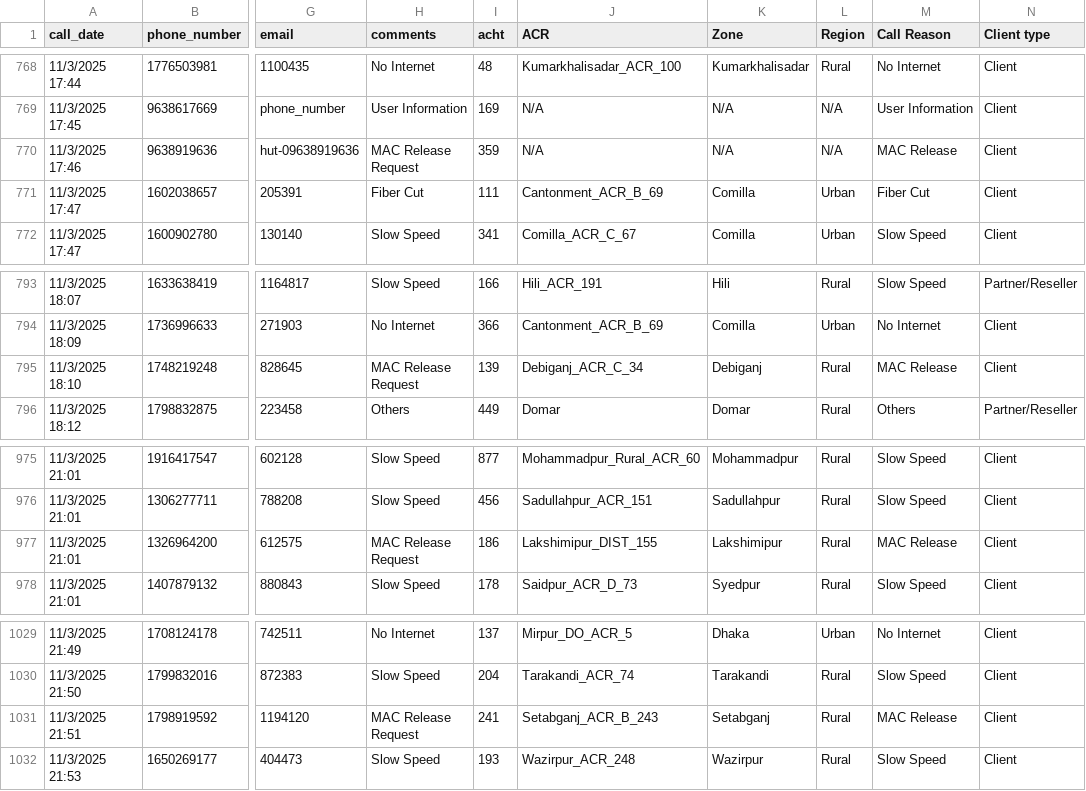
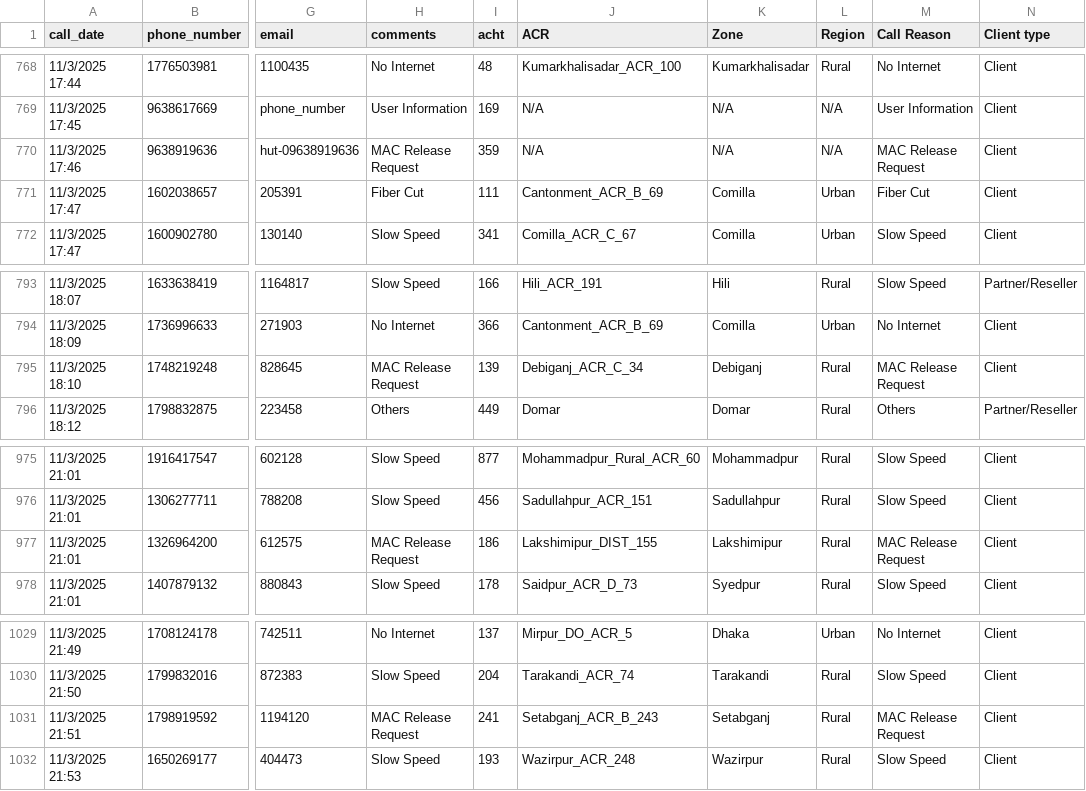
Before and after one commit to Contactinfocenter/dashboard-data, a CSV file: data/calls/CSV/2025-11-3.csv, drawn as a sheet; only a part is shown, gaps mark what is left out; the diff covers the shown part only; the diff names each change by its address in the sheet, - before the commit and + after, or states it on an @@ line.

```diff
--- a/data/calls/CSV/2025-11-3.csv
+++ b/data/calls/CSV/2025-11-3.csv
-M770 (Call Reason): MAC Release
+M770 (Call Reason): MAC Release Request
-M795 (Call Reason): MAC Release
+M795 (Call Reason): MAC Release Request
-M977 (Call Reason): MAC Release
+M977 (Call Reason): MAC Release Request
-M1031 (Call Reason): MAC Release
+M1031 (Call Reason): MAC Release Request
```
Also changed, not shown: 5 edited cells elsewhere in this file.
